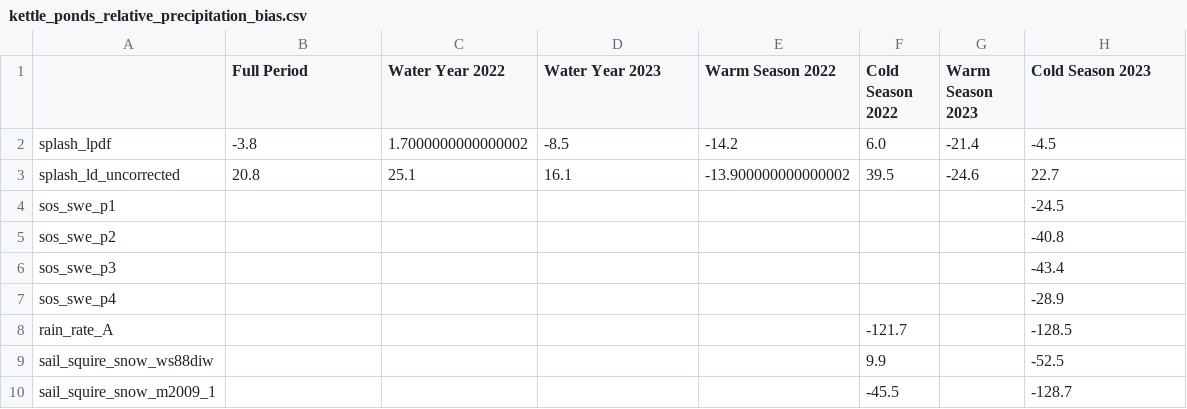
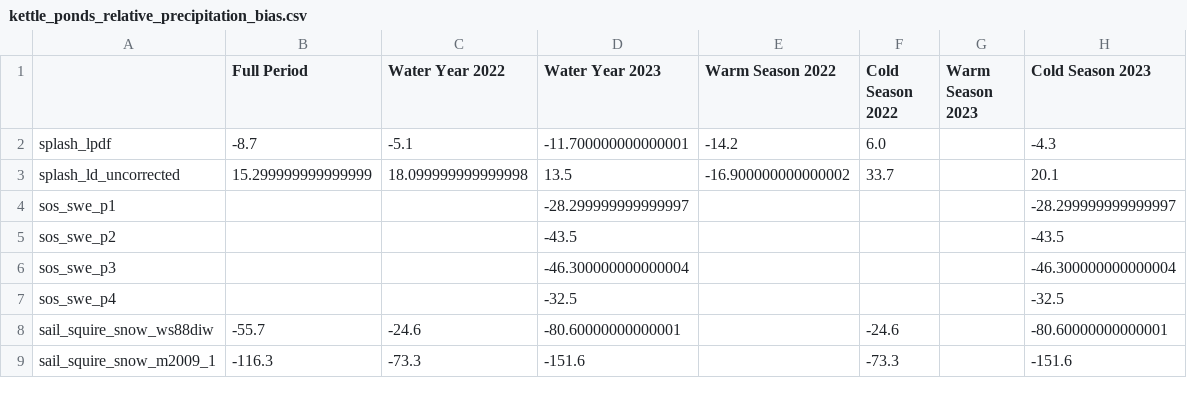
Before and after one commit to dlhogan97/S3-precipitation-rodeo, a CSV file: 04_products/tables/kettle_ponds_relative_precipitation_bias.csv, drawn as a sheet; only a part is shown; the diff covers the shown part only.

Commit message:
updated all my figures for precipitation comparisons

```diff
--- a/04_products/tables/kettle_ponds_relative_precipitation_bias.csv
+++ b/04_products/tables/kettle_ponds_relative_precipitation_bias.csv
@@ -1,10 +1,9 @@
 ,Full Period,Water Year 2022,Water Year 2023,Warm Season 2022,Cold Season 2022,Warm Season 2023,Cold Season 2023
-splash_lpdf,-3.8,1.7000000000000002,-8.5,-14.2,6.0,-21.4,-4.5
-splash_ld_uncorrected,20.8,25.1,16.1,-13.900000000000002,39.5,-24.6,22.7
-sos_swe_p1,,,,,,,-24.5
-sos_swe_p2,,,,,,,-40.8
-sos_swe_p3,,,,,,,-43.4
-sos_swe_p4,,,,,,,-28.9
-rain_rate_A,,,,,-121.7,,-128.5
-sail_squire_snow_ws88diw,,,,,9.9,,-52.5
-sail_squire_snow_m2009_1,,,,,-45.5,,-128.7
+splash_lpdf,-8.7,-5.1,-11.700000000000001,-14.2,6.0,,-4.3
+splash_ld_uncorrected,15.299999999999999,18.099999999999998,13.5,-16.900000000000002,33.7,,20.1
+sos_swe_p1,,,-28.299999999999997,,,,-28.299999999999997
+sos_swe_p2,,,-43.5,,,,-43.5
+sos_swe_p3,,,-46.300000000000004,,,,-46.300000000000004
+sos_swe_p4,,,-32.5,,,,-32.5
+sail_squire_snow_ws88diw,-55.7,-24.6,-80.60000000000001,,-24.6,,-80.60000000000001
+sail_squire_snow_m2009_1,-116.3,-73.3,-151.6,,-73.3,,-151.6
```
Also changed, not shown: 12 edited cells elsewhere in this file, 04_products/tables/gothic_cumulative_precipitation_bias.csv, 04_products/tables/gothic_relative_cumulative_precipitation.csv, 53 other files.
